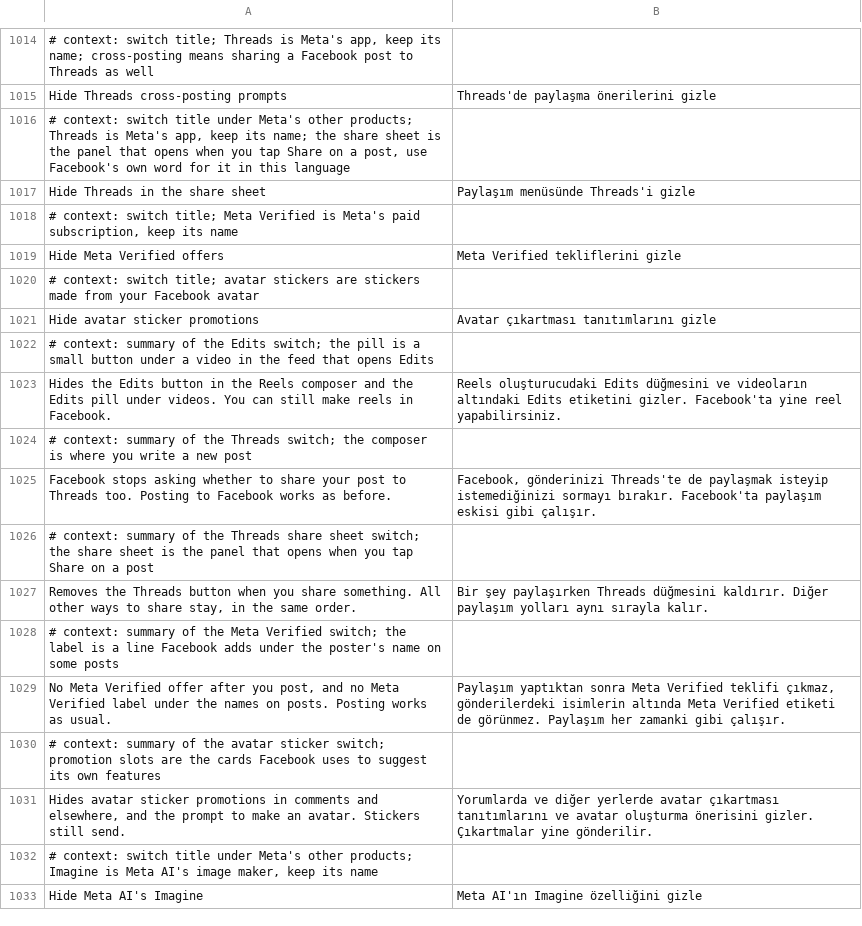
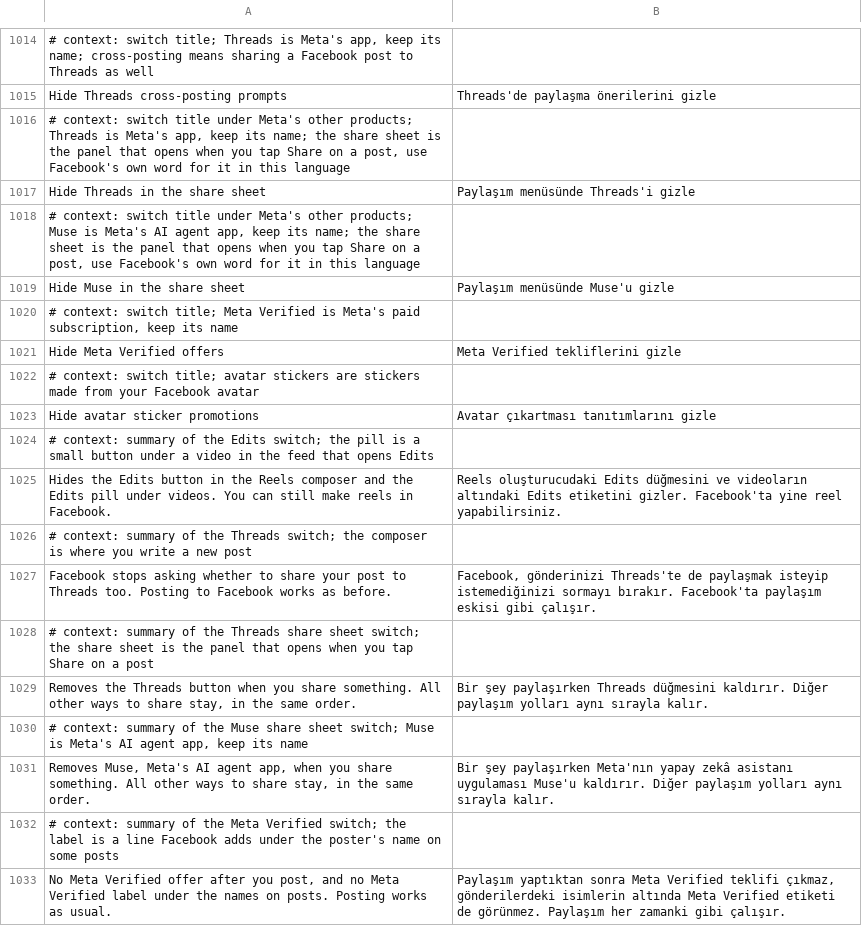
Before and after one commit to JhouHank/HushFacebook, a TSV file: extensions/shared/library/src/main/l10n/tr.tsv, drawn as a sheet; only a part is shown, gaps mark what is left out; the shorter side is filled out with more unchanged rows.

Commit message:
feat(upsells): hide Muse in the share sheet
Muse, Meta's AI agent app, is SHARE_TO_HATCH in 582's share item enum, the same list Hide Meta upsells already filters for Threads. A new switch under Meta's other products drops it there, off by default. The share sheet component (dOj) behind a reel's long-press share row takes its items from that list too (emk.A0H to emk.A01), so the row should lose Muse as well; that still needs a phone.

```diff
--- a/extensions/shared/library/src/main/l10n/tr.tsv
+++ b/extensions/shared/library/src/main/l10n/tr.tsv
@@ -1017,2 +1017,4 @@ Hide Threads cross-posting prompts	Threads'de paylaşma önerilerini gizle
 Hide Threads in the share sheet	Paylaşım menüsünde Threads'i gizle
+# context: switch title under Meta's other products; Muse is Meta's AI agent app, keep its name; the share sheet is the panel that opens when you tap Share on a post, use Facebook's own word for it in this language
+Hide Muse in the share sheet	Paylaşım menüsünde Muse'u gizle
 # context: switch title; Meta Verified is Meta's paid subscription, keep its name
@@ -1027,2 +1029,4 @@ Facebook stops asking whether to share your post to Threads too. Posting to Face
 Removes the Threads button when you share something. All other ways to share stay, in the same order.	Bir şey paylaşırken Threads düğmesini kaldırır. Diğer paylaşım yolları aynı sırayla kalır.
+# context: summary of the Muse share sheet switch; Muse is Meta's AI agent app, keep its name
+Removes Muse, Meta's AI agent app, when you share something. All other ways to share stay, in the same order.	Bir şey paylaşırken Meta'nın yapay zekâ asistanı uygulaması Muse'u kaldırır. Diğer paylaşım yolları aynı sırayla kalır.
 # context: summary of the Meta Verified switch; the label is a line Facebook adds under the poster's name on some posts
```
Also changed, not shown: extensions/shared/library/src/main/l10n/de.tsv, extensions/shared/library/src/main/l10n/es.tsv, 14 other files.
